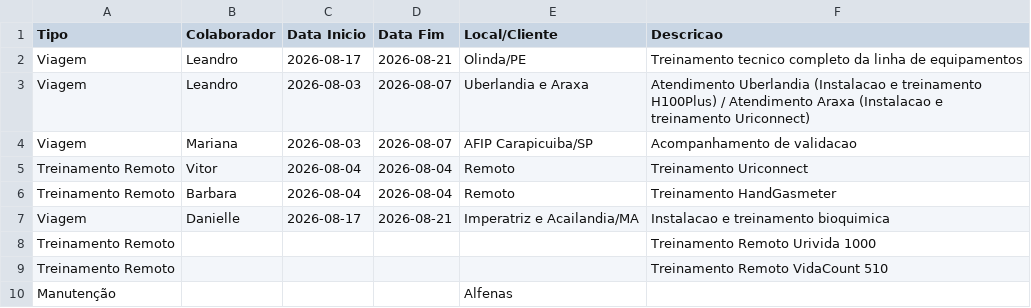
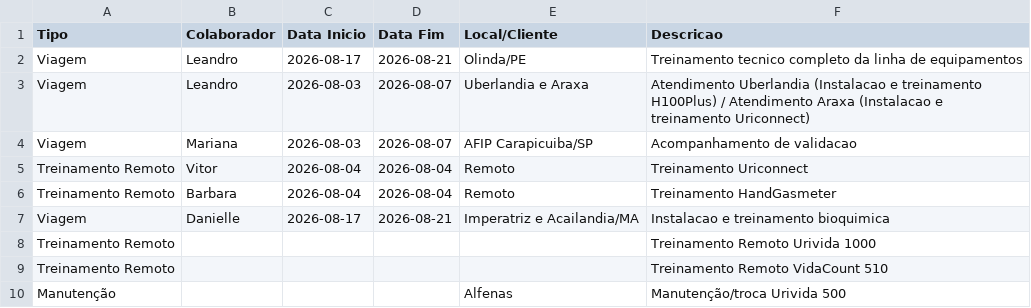
Before and after one commit to vitorvigg/dashboard-rcc, a CSV file: agenda.csv, drawn as a sheet.

Commit message:
Atualizacao automatica 2026-08-05T10:55:36.1572152Z

```diff
--- a/agenda.csv
+++ b/agenda.csv
@@ -9,2 +9,2 @@ Treinamento Remoto,,,,,Treinamento Remoto Urivida 1000
 Treinamento Remoto,,,,,Treinamento Remoto VidaCount 510
-Manutenção,,,,Alfenas,
+Manutenção,,,,Alfenas,Manutenção/troca Urivida 500
```
